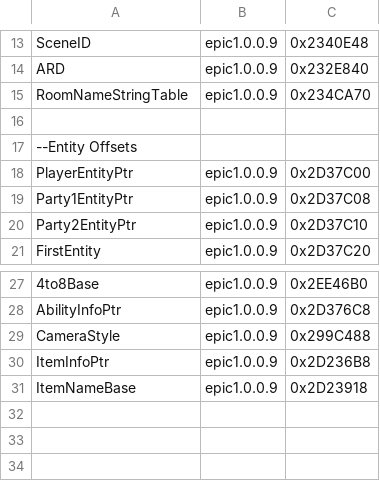
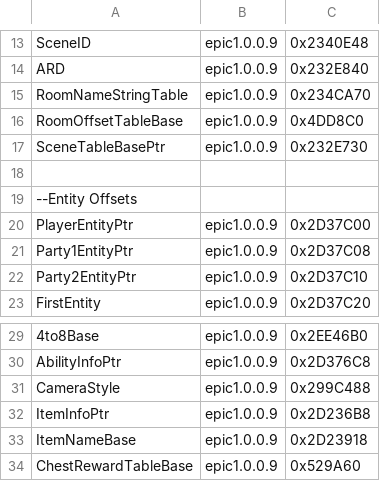
Before and after one commit to synth-the-humanoid/KHMI, a CSV file: LatestRelease/ModManager/offsets.csv, drawn as a sheet; only a part is shown, gaps mark what is left out; the diff names each change by its address in the sheet, - before the commit and + after, or states it on an @@ line.

Commit message:
add new offsets relating to roomload/scene load. add chestreward information

```diff
--- a/LatestRelease/ModManager/offsets.csv
+++ b/LatestRelease/ModManager/offsets.csv
+row 16: RoomOffsetTableBase | epic1.0.0.9 | 0x4DD8C0
+row 17: SceneTableBasePtr | epic1.0.0.9 | 0x232E730
+row 34: ChestRewardTableBase | epic1.0.0.9 | 0x529A60
```
Also changed, not shown: KHMI/offsets.csv, LatestRelease/ModManagerCLI/offsets.csv, 13 other files.
